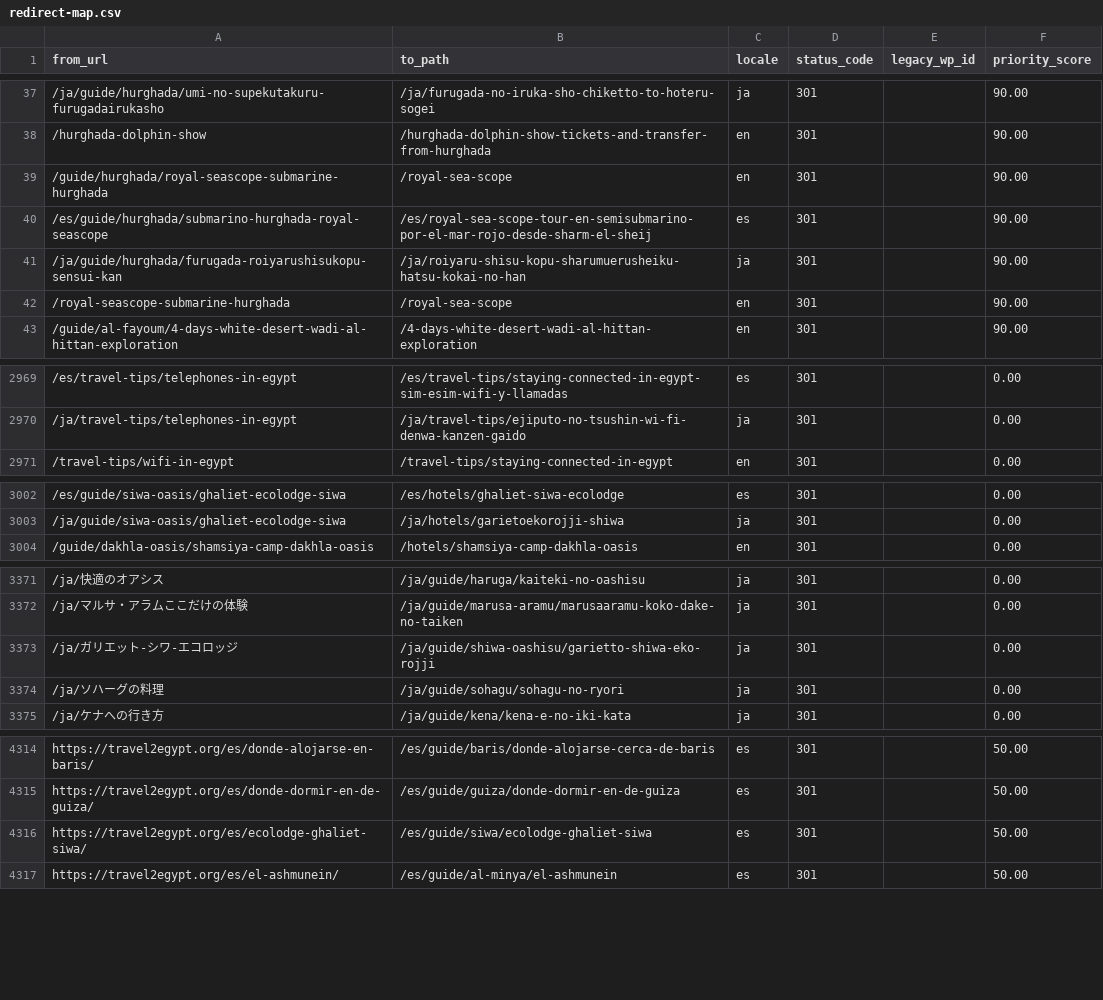
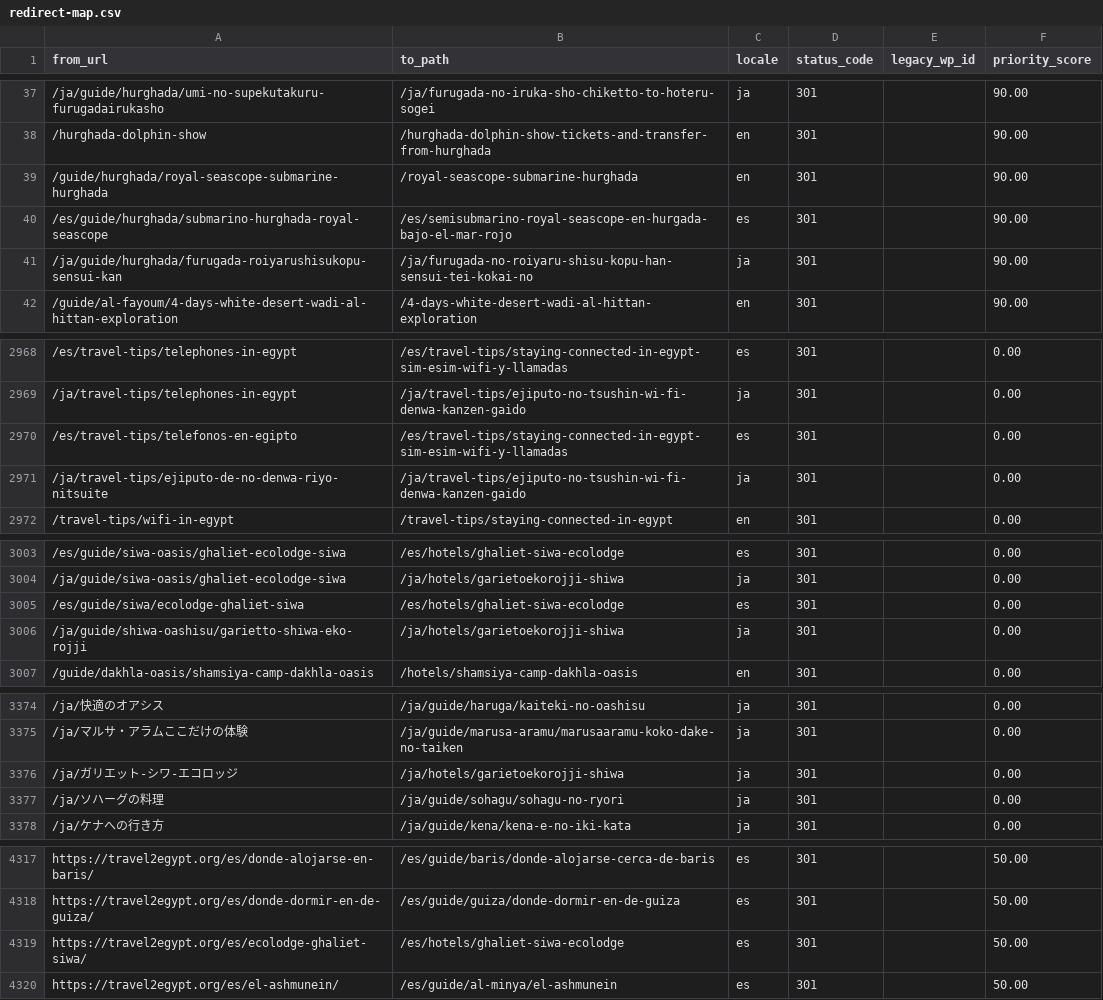
Before and after one commit to desertcanvasart-dotcom/travel2egypt-next, a CSV file: migration/redirect-map.csv, drawn as a sheet; only a part is shown, gaps mark what is left out; removed rows and columns are numbered as before the commit, all else as after; the diff names each change by its address in the sheet, - before the commit and + after, or states it on an @@ line.

```diff
--- a/migration/redirect-map.csv
+++ b/migration/redirect-map.csv
-B39 (to_path): /royal-sea-scope
+B39 (to_path): /royal-seascope-submarine-hurghada
-B40 (to_path): /es/royal-sea-scope-tour-en-semisubmarino-por-el-mar-rojo-desde-sharm-el-sheij
+B40 (to_path): /es/semisubmarino-royal-seascope-en-hurgada-bajo-el-mar-rojo
-B41 (to_path): /ja/roiyaru-shisu-kopu-sharumuerusheiku-hatsu-kokai-no-han
+B41 (to_path): /ja/furugada-no-roiyaru-shisu-kopu-han-sensui-tei-kokai-no
-row 42: /royal-seascope-submarine-hurghada | /royal-sea-scope | en | 301 |  | 90.00
+row 2970: /es/travel-tips/telefonos-en-egipto | /es/travel-tips/staying-connected-in-egypt-sim-esim-wifi-y-llamadas | es | 301 |  | 0.00
+row 2971: /ja/travel-tips/ejiputo-de-no-denwa-riyo-nitsuite | /ja/travel-tips/ejiputo-no-tsushin-wi-fi-denwa-kanzen-gaido | ja | 301 |  | 0.00
+row 3005: /es/guide/siwa/ecolodge-ghaliet-siwa | /es/hotels/ghaliet-siwa-ecolodge | es | 301 |  | 0.00
+row 3006: /ja/guide/shiwa-oashisu/garietto-shiwa-eko-rojji | /ja/hotels/garietoekorojji-shiwa | ja | 301 |  | 0.00
-B3376 (to_path): /ja/guide/shiwa-oashisu/garietto-shiwa-eko-rojji
+B3376 (to_path): /ja/hotels/garietoekorojji-shiwa
-B4319 (to_path): /es/guide/siwa/ecolodge-ghaliet-siwa
+B4319 (to_path): /es/hotels/ghaliet-siwa-ecolodge
```
Also changed, not shown: migration/redirect-map.disabled.csv, 1 other file.
